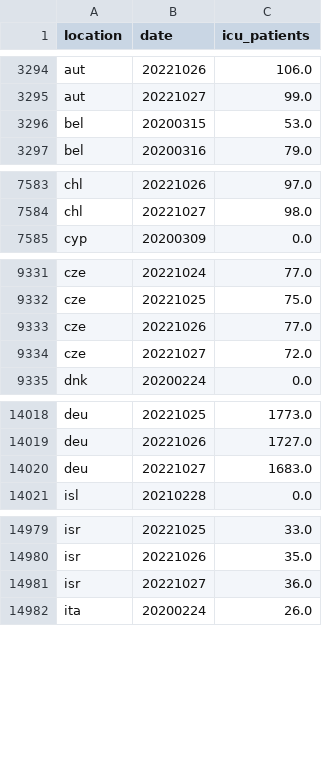
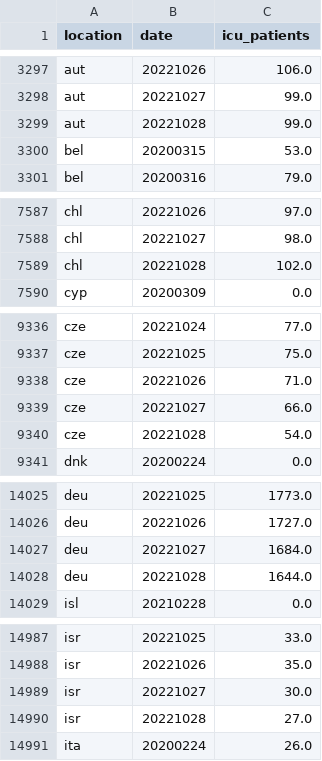
Before and after one commit to open-numbers/ddf--owid--covid_19, a CSV file: ddf--datapoints--icu_patients--by--location--date.csv, drawn as a sheet; only a part is shown, gaps mark what is left out; the diff covers the shown part only.

```diff
--- a/ddf--datapoints--icu_patients--by--location--date.csv
+++ b/ddf--datapoints--icu_patients--by--location--date.csv
@@ -3295,2 +3298,3 @@ aut,20221026,106.0
 aut,20221027,99.0
+aut,20221028,99.0
 bel,20200315,53.0
@@ -7584,2 +7588,3 @@ chl,20221026,97.0
 chl,20221027,98.0
+chl,20221028,102.0
 cyp,20200309,0.0
@@ -9332,4 +9337,5 @@ cze,20221024,77.0
 cze,20221025,75.0
-cze,20221026,77.0
-cze,20221027,72.0
+cze,20221026,71.0
+cze,20221027,66.0
+cze,20221028,54.0
 dnk,20200224,0.0
@@ -14019,3 +14026,4 @@ deu,20221025,1773.0
 deu,20221026,1727.0
-deu,20221027,1683.0
+deu,20221027,1684.0
+deu,20221028,1644.0
 isl,20210228,0.0
@@ -14980,3 +14988,4 @@ isr,20221025,33.0
 isr,20221026,35.0
-isr,20221027,36.0
+isr,20221027,30.0
+isr,20221028,27.0
 ita,20200224,26.0
```
Also changed, not shown: 11 added rows and 27 edited cells elsewhere in this file, ddf--datapoints--hosp_patients--by--location--date.csv, ddf--datapoints--hosp_patients_per_million--by--location--date.csv, 41 other files.
